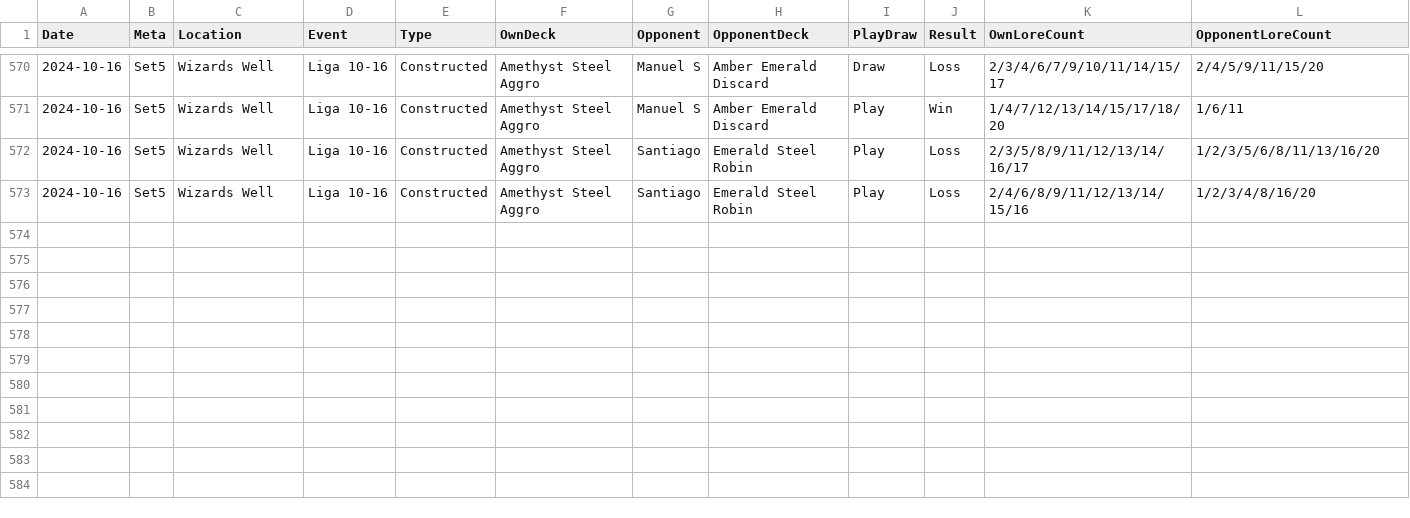
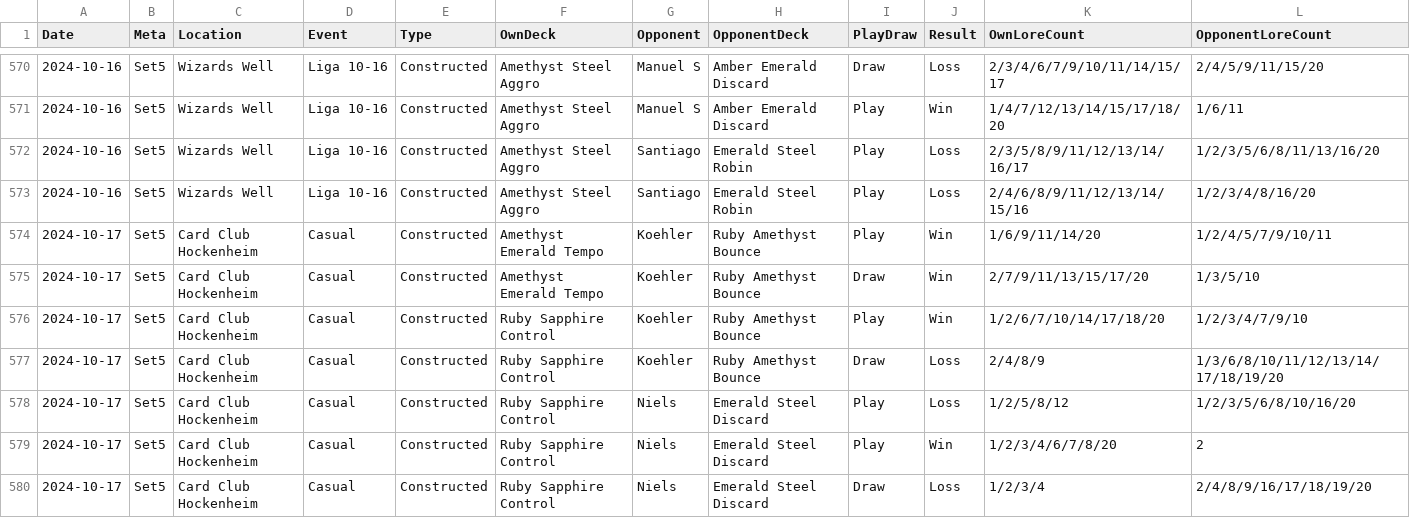
Before and after one commit to shinobi64/lorcana, a CSV file: results/results.csv, drawn as a sheet; only a part is shown, gaps mark what is left out; the diff names each change by its address in the sheet, - before the commit and + after, or states it on an @@ line.

Commit message:
casual game play updates

```diff
--- a/results/results.csv
+++ b/results/results.csv
+row 574: 2024-10-17 | Set5 | Card Club Hockenheim | Casual | Constructed | Amethyst Emerald Tempo | Koehler | Ruby Amethyst Bounce | Play | Win | 1/6/9/11/14/20 | 1/2/4/5/7/9/10/11
+row 575: 2024-10-17 | Set5 | Card Club Hockenheim | Casual | Constructed | Amethyst Emerald Tempo | Koehler | Ruby Amethyst Bounce | Draw | Win | 2/7/9/11/13/15/17/20 | 1/3/5/10
+row 576: 2024-10-17 | Set5 | Card Club Hockenheim | Casual | Constructed | Ruby Sapphire Control | Koehler | Ruby Amethyst Bounce | Play | Win | 1/2/6/7/10/14/17/18/20 | 1/2/3/4/7/9/10
+row 577: 2024-10-17 | Set5 | Card Club Hockenheim | Casual | Constructed | Ruby Sapphire Control | Koehler | Ruby Amethyst Bounce | Draw | Loss | 2/4/8/9 | 1/3/6/8/10/11/12/13/14/17/18/19/20
+row 578: 2024-10-17 | Set5 | Card Club Hockenheim | Casual | Constructed | Ruby Sapphire Control | Niels | Emerald Steel Discard | Play | Loss | 1/2/5/8/12 | 1/2/3/5/6/8/10/16/20
+row 579: 2024-10-17 | Set5 | Card Club Hockenheim | Casual | Constructed | Ruby Sapphire Control | Niels | Emerald Steel Discard | Play | Win | 1/2/3/4/6/7/8/20 | 2
+row 580: 2024-10-17 | Set5 | Card Club Hockenheim | Casual | Constructed | Ruby Sapphire Control | Niels | Emerald Steel Discard | Draw | Loss | 1/2/3/4 | 2/4/8/9/16/17/18/19/20
```
